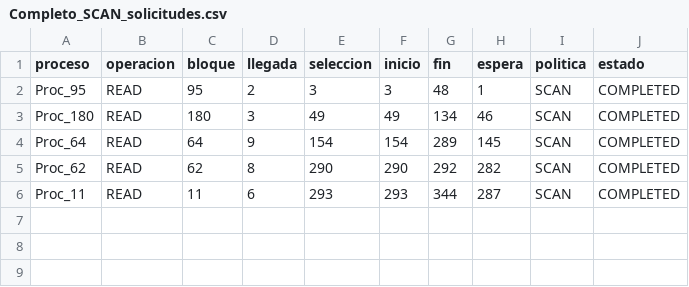
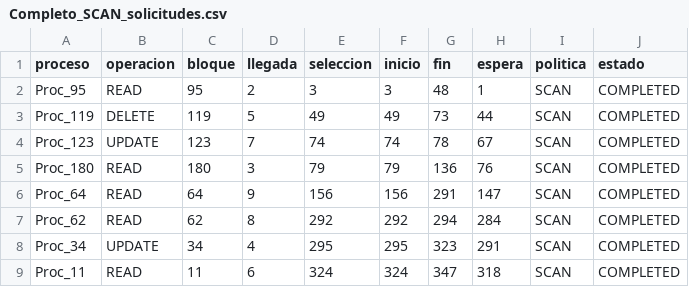
Before and after one commit to alehernandezb05/AvilaOS_SistemaOperativoDistribuido, a CSV file: escenarios/12_resultados_disco/Completo_SCAN_solicitudes.csv, drawn as a sheet.

```diff
--- a/escenarios/12_resultados_disco/Completo_SCAN_solicitudes.csv
+++ b/escenarios/12_resultados_disco/Completo_SCAN_solicitudes.csv
@@ -2,5 +2,8 @@ proceso,operacion,bloque,llegada,seleccion,inicio,fin,espera,politica,estado
 Proc_95,READ,95,2,3,3,48,1,SCAN,COMPLETED
-Proc_180,READ,180,3,49,49,134,46,SCAN,COMPLETED
-Proc_64,READ,64,9,154,154,289,145,SCAN,COMPLETED
-Proc_62,READ,62,8,290,290,292,282,SCAN,COMPLETED
-Proc_11,READ,11,6,293,293,344,287,SCAN,COMPLETED
+Proc_119,DELETE,119,5,49,49,73,44,SCAN,COMPLETED
+Proc_123,UPDATE,123,7,74,74,78,67,SCAN,COMPLETED
+Proc_180,READ,180,3,79,79,136,76,SCAN,COMPLETED
+Proc_64,READ,64,9,156,156,291,147,SCAN,COMPLETED
+Proc_62,READ,62,8,292,292,294,284,SCAN,COMPLETED
+Proc_34,UPDATE,34,4,295,295,323,291,SCAN,COMPLETED
+Proc_11,READ,11,6,324,324,347,318,SCAN,COMPLETED
```
Also changed, not shown: escenarios/12_resultados_disco/Completo_C_SCAN_solicitudes.csv, escenarios/12_resultados_disco/Completo_FIFO_recorrido.csv, 25 other files.
